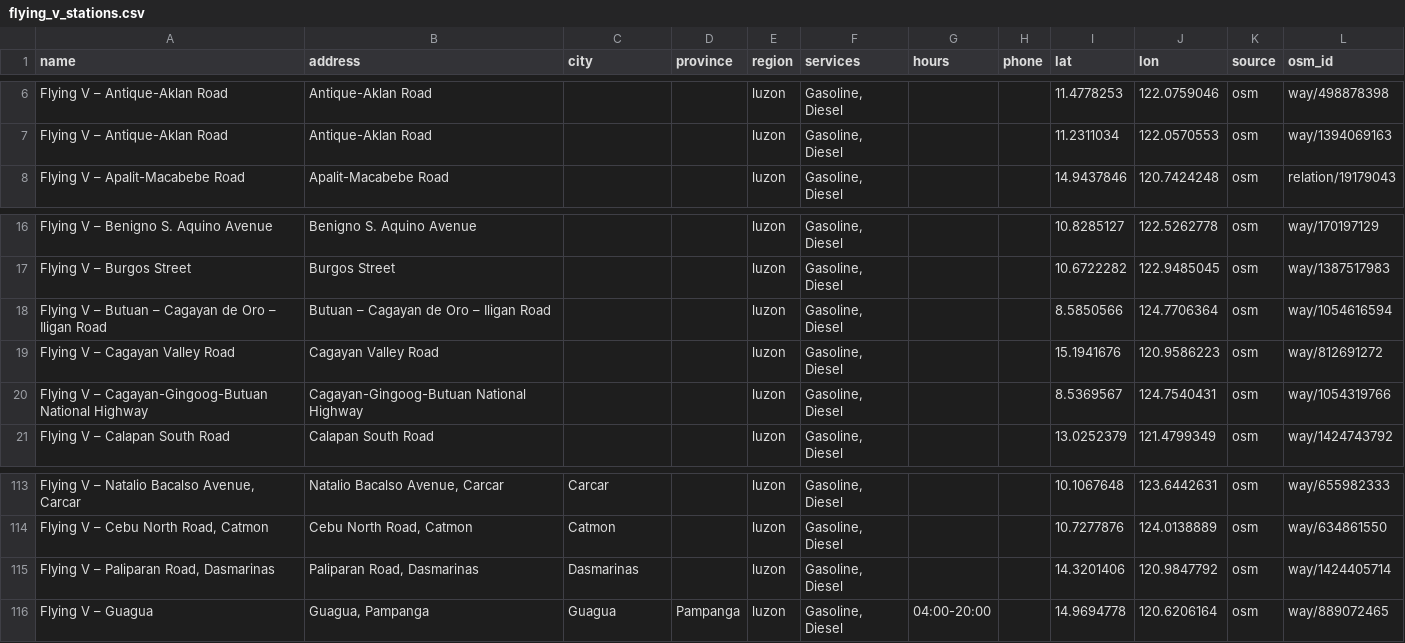
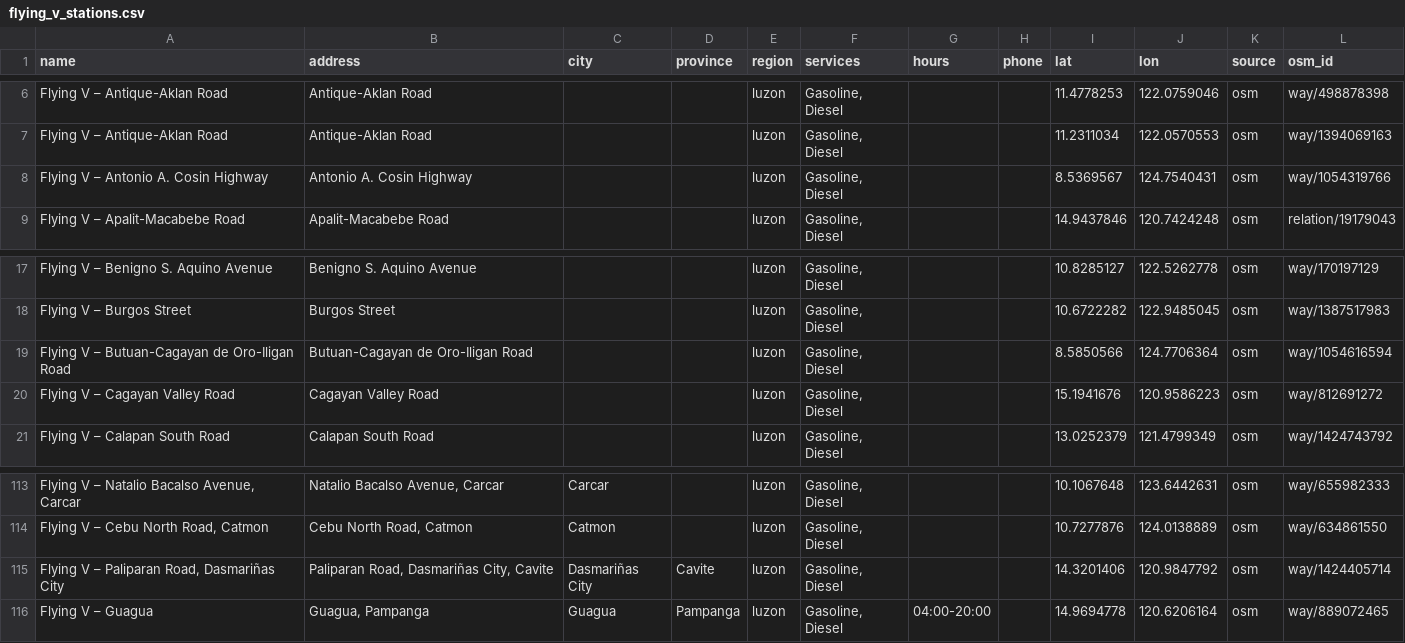
Before and after one commit to GitLaurence/flying-v, a CSV file: scripts/flying_v_stations.csv, drawn as a sheet; only a part is shown, gaps mark what is left out; removed rows and columns are numbered as before the commit, all else as after; the diff names each change by its address in the sheet, - before the commit and + after, or states it on an @@ line.

```diff
--- a/scripts/flying_v_stations.csv
+++ b/scripts/flying_v_stations.csv
+row 8: Flying V – Antonio A. Cosin Highway | Antonio A. Cosin Highway |  |  | luzon | Gasoline, Diesel |  |  | 8.5369567 | 124.7540431 | osm | way/1054319766
-A19 (name): …V – Butuan – Cagayan de Oro – Iligan Road
+A19 (name): …V – Butuan-Cagayan de Oro-Iligan Road
-B19 (address): Butuan – Cagayan de Oro – Iligan Road
+B19 (address): Butuan-Cagayan de Oro-Iligan Road
-row 20: Flying V – Cagayan-Gingoog-Butuan National Highway | Cagayan-Gingoog-Butuan National Highway |  |  | luzon | Gasoline, Diesel |  |  | 8.5369567 | 124.7540431 | osm | way/1054319766
-A115 (name): Flying V – Paliparan Road, Dasmarinas
+A115 (name): Flying V – Paliparan Road, Dasmariñas City
-B115 (address): Paliparan Road, Dasmarinas
+B115 (address): Paliparan Road, Dasmariñas City, Cavite
-C115 (city): Dasmarinas
+C115 (city): Dasmariñas City
-D115 (province): (empty)
+D115 (province): Cavite
```
Also changed, not shown: 1 other file.
